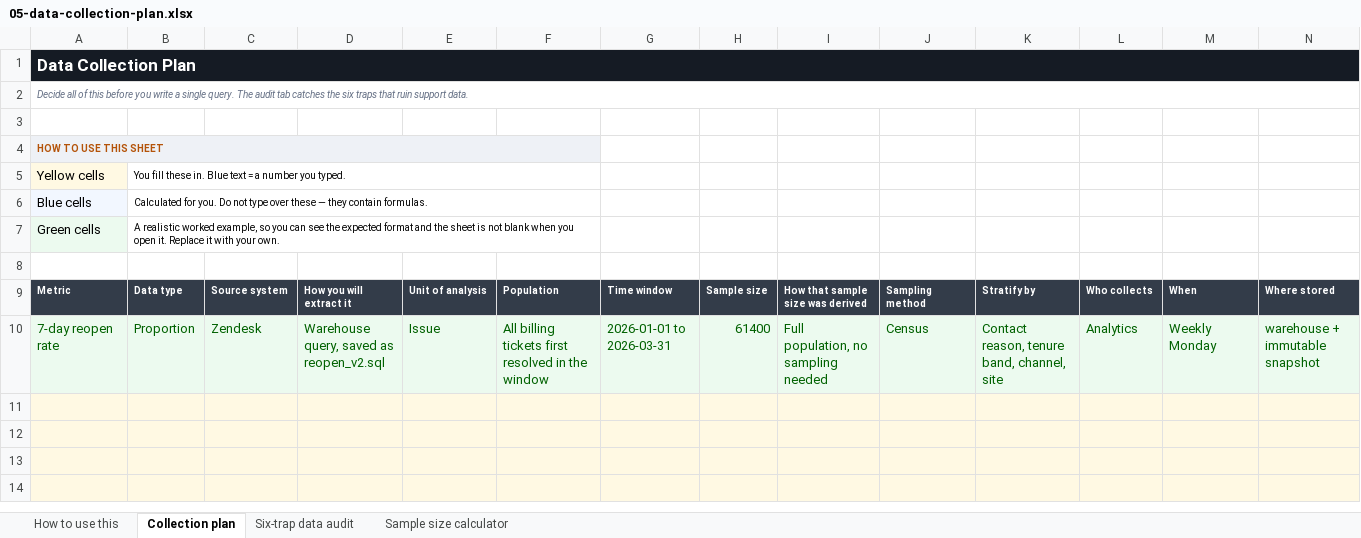
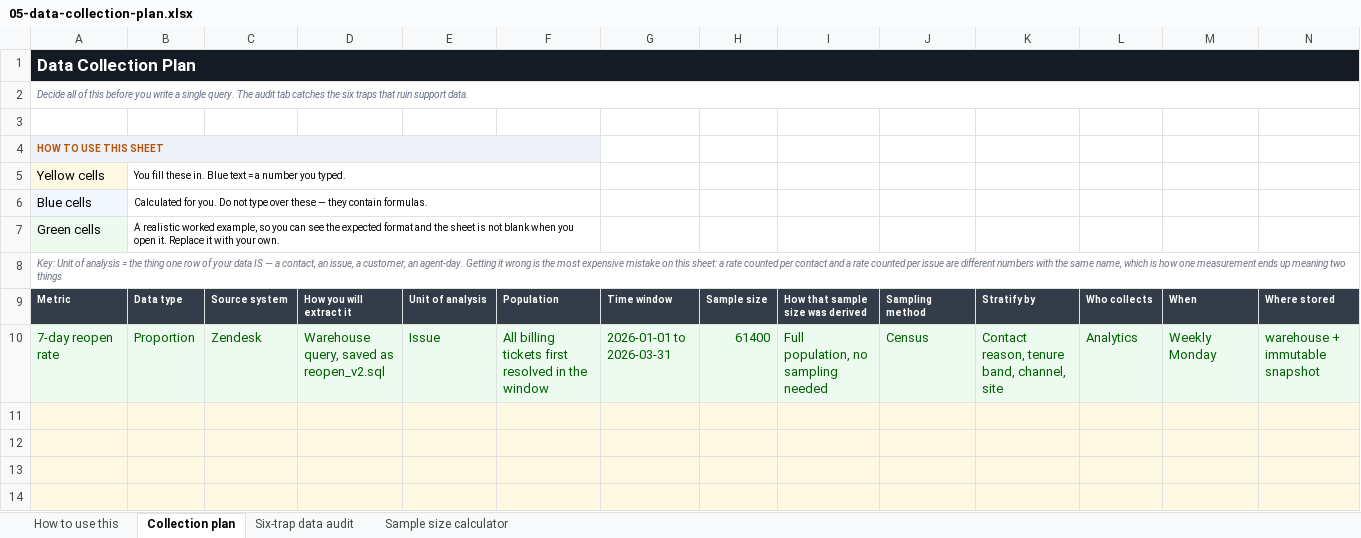
Before and after one commit to Maniwar/six-sigma-blackbelt-support-ops, an Excel workbook: templates/05-data-collection-plan.xlsx, sheet Collection plan, drawn as a sheet; only a part is shown; values as stored, in another font and other column widths than the file's, no borders; the diff names each change by its address in the sheet, - before the commit and + after, or states it on an @@ line.

```diff
--- a/templates/05-data-collection-plan.xlsx (sheet Collection plan)
+++ b/templates/05-data-collection-plan.xlsx (sheet Collection plan)
-A8: (empty)
+A8: Key: Unit of analysis = the thing one row of your data IS — a contact, an issue, a customer, an agent-day. Getting it wrong is the most expensive mistake on this sheet: a rate counted per contact and a rate counted per issue are different numbers with the same name, which is how one measurement ends up meaning two things
+A8:P8 merged
```
Also changed, not shown: templates/10-value-stream-map.xlsx, templates/11-cause-effect-xy-matrix.xlsx, 13 other files.
